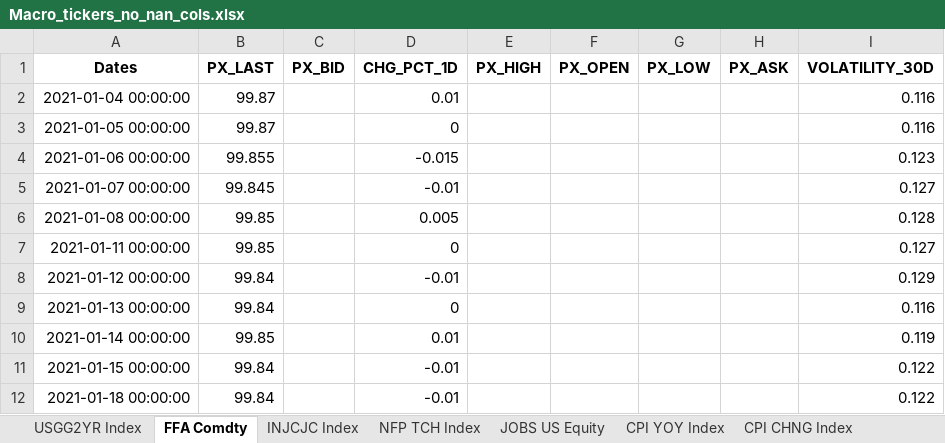
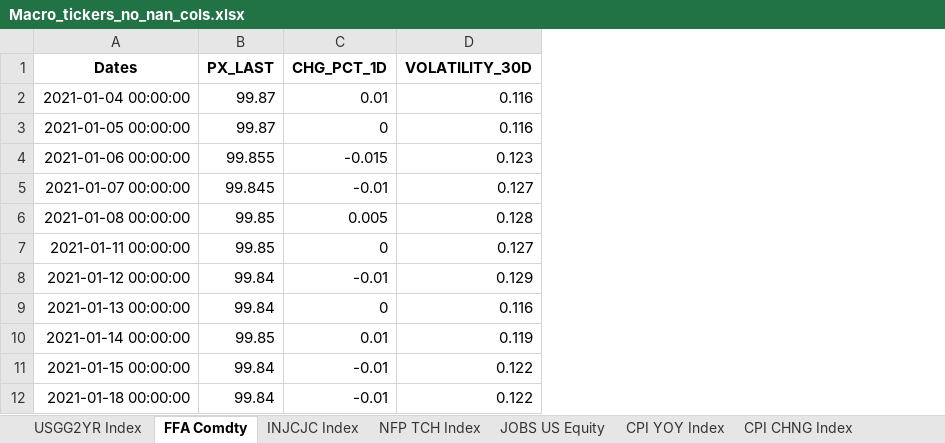
Before and after one commit to LMaine22/alpha_discoveryV2, an Excel workbook: Macro_tickers_no_nan_cols.xlsx, sheet FFA Comdty, drawn as a sheet; only a part is shown; values as stored, in another font and other column widths than the file's, no borders; the diff names each change by its address in the sheet, - before the commit and + after, or states it on an @@ line.

```diff
--- a/Macro_tickers_no_nan_cols.xlsx (sheet FFA Comdty)
+++ b/Macro_tickers_no_nan_cols.xlsx (sheet FFA Comdty)
-column C (PX_BID), empty
-column E (PX_HIGH), empty
-column F (PX_OPEN), empty
-column G (PX_LOW), empty
-column H (PX_ASK), empty
```
Also changed, not shown: sheet MLCX3CRT Index, other sheet tabs, 8 other files.
